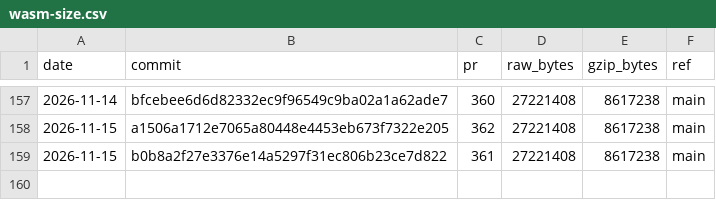
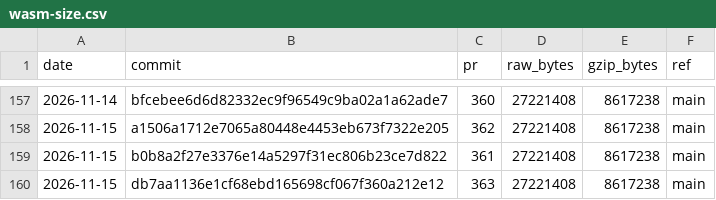
Before and after one commit to curvyo/curvyo, a CSV file: wasm-size.csv, drawn as a sheet; only a part is shown, gaps mark what is left out.

```diff
--- a/wasm-size.csv
+++ b/wasm-size.csv
@@ -159 +159,2 @@ date,commit,pr,raw_bytes,gzip_bytes,ref
 2026-11-15,b0b8a2f27e3376e14a5297f31ec806b23ce7d822,361,27221408,8617238,main
+2026-11-15,db7aa1136e1cf68ebd165698cf067f360a212e12,363,27221408,8617238,main
```
Also changed, not shown: 2 other files.
